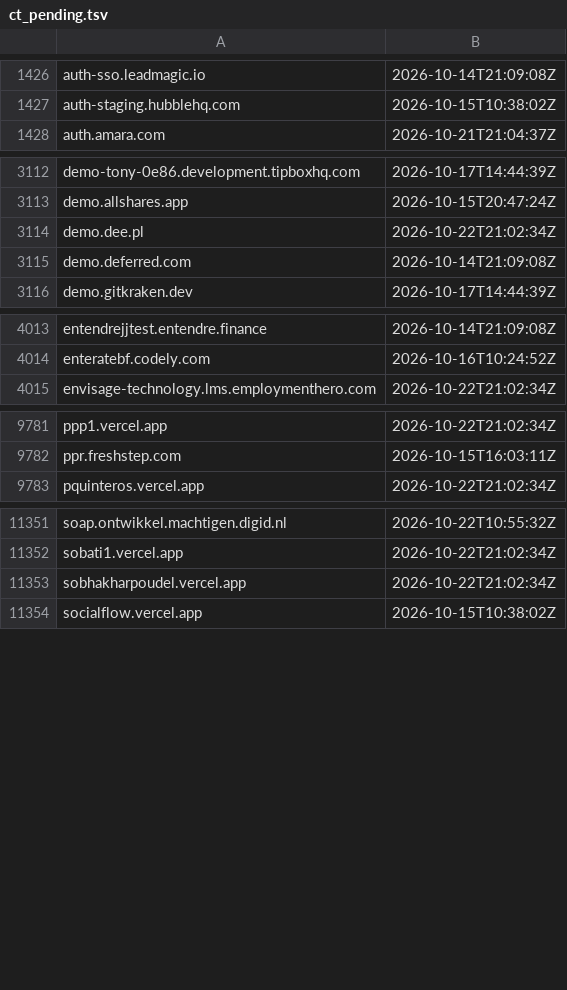
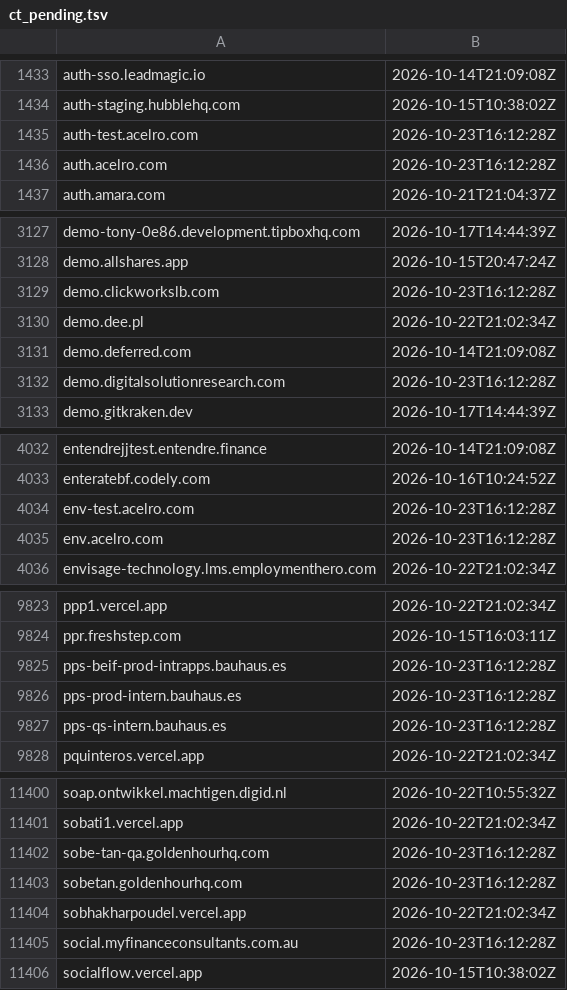
Before and after one commit to malek-alhu/marketplace-phaas-tracker, a TSV file: monitor/state/ct_pending.tsv, drawn as a sheet; only a part is shown, gaps mark what is left out; the diff covers the shown part only; the diff names each change by its address in the sheet, - before the commit and + after, or states it on an @@ line.

```diff
--- a/monitor/state/ct_pending.tsv
+++ b/monitor/state/ct_pending.tsv
+row 1435: auth-test.acelro.com | 2026-10-23T16:12:28Z
+row 1436: auth.acelro.com | 2026-10-23T16:12:28Z
+row 3129: demo.clickworkslb.com | 2026-10-23T16:12:28Z
+row 3132: demo.digitalsolutionresearch.com | 2026-10-23T16:12:28Z
+row 4034: env-test.acelro.com | 2026-10-23T16:12:28Z
+row 4035: env.acelro.com | 2026-10-23T16:12:28Z
+row 9825: pps-beif-prod-intrapps.bauhaus.es | 2026-10-23T16:12:28Z
+row 9826: pps-prod-intern.bauhaus.es | 2026-10-23T16:12:28Z
+row 9827: pps-qs-intern.bauhaus.es | 2026-10-23T16:12:28Z
+row 11402: sobe-tan-qa.goldenhourhq.com | 2026-10-23T16:12:28Z
+row 11403: sobetan.goldenhourhq.com | 2026-10-23T16:12:28Z
+row 11405: social.myfinanceconsultants.com.au | 2026-10-23T16:12:28Z
```
Also changed, not shown: 61 added rows elsewhere in this file, monitor/scans.csv, 10 other files.
